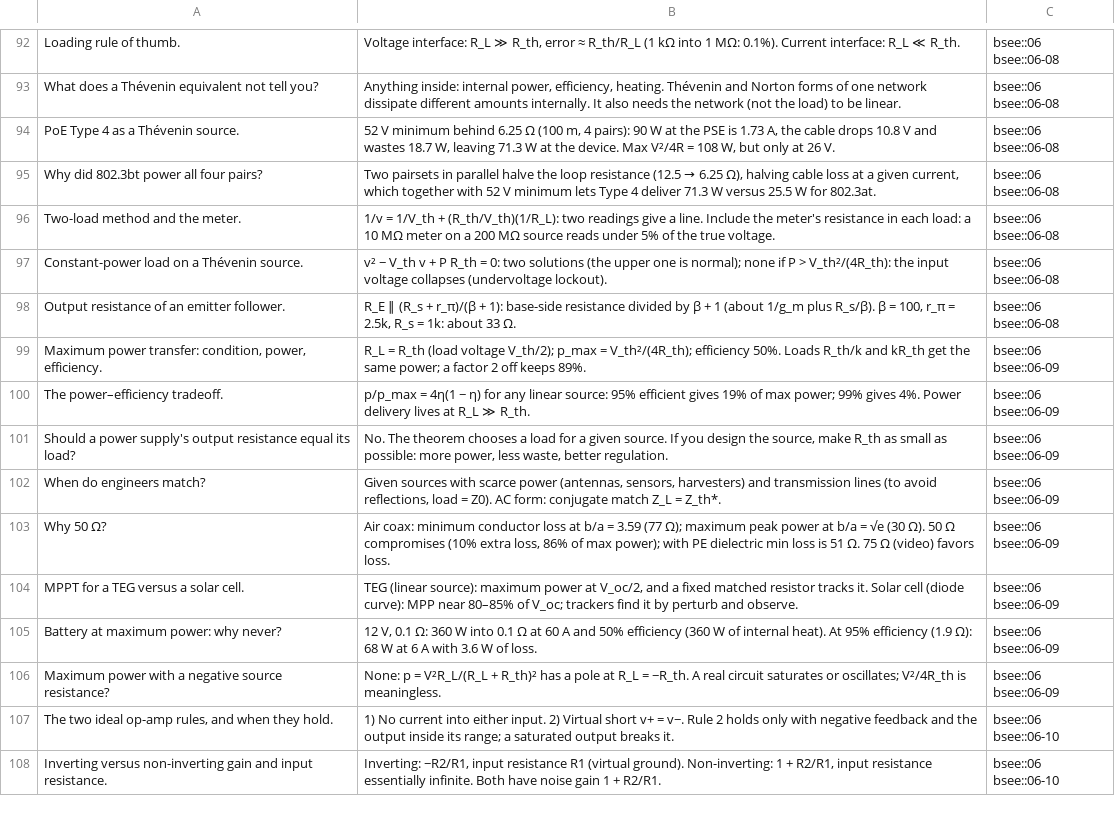
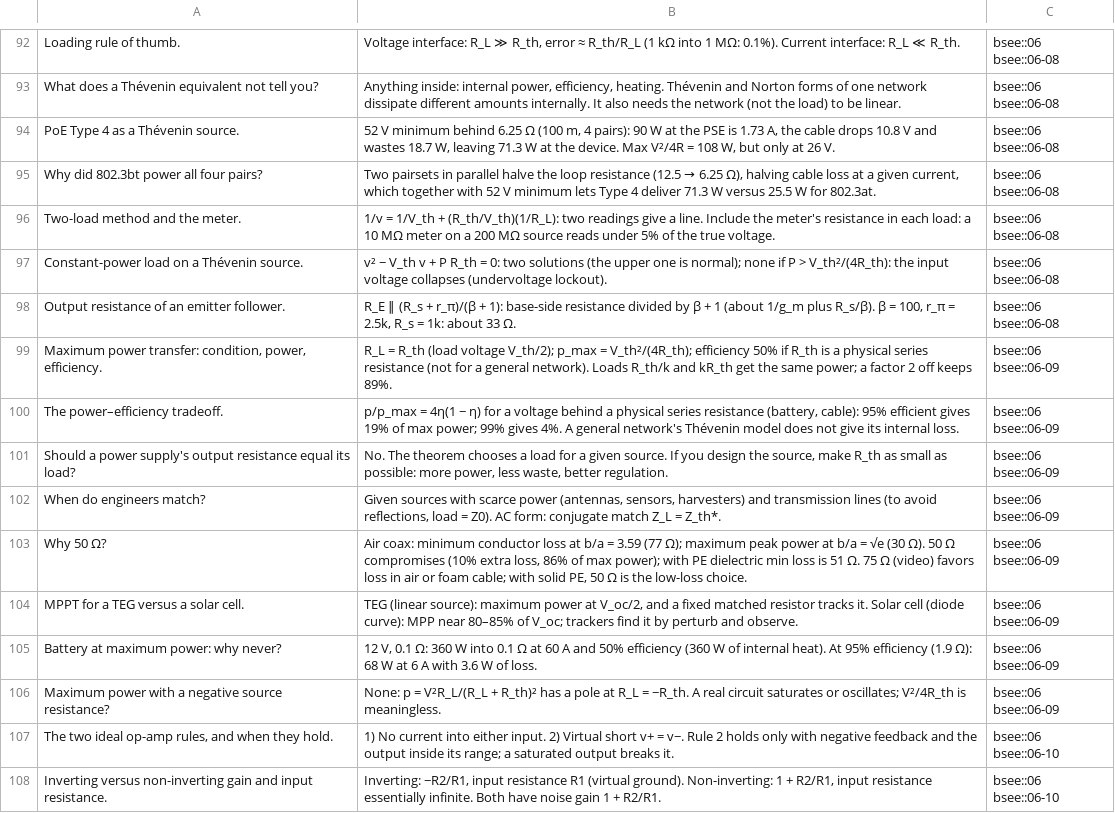
Before and after one commit to FrankHuang94/EE_database_claude, a CSV file: flashcards/06-circuit-analysis-1-dc.csv, drawn as a sheet; only a part is shown, gaps mark what is left out.

```diff
--- a/flashcards/06-circuit-analysis-1-dc.csv
+++ b/flashcards/06-circuit-analysis-1-dc.csv
@@ -98,7 +98,7 @@
 "Output resistance of an emitter follower.","R_E ∥ (R_s + r_π)/(β + 1): base-side resistance divided by β + 1 (about 1/g_m plus R_s/β). β = 100, r_π = 2.5k, R_s = 1k: about 33 Ω.",bsee::06 bsee::06-08
-"Maximum power transfer: condition, power, efficiency.","R_L = R_th (load voltage V_th/2); p_max = V_th²/(4R_th); efficiency 50%. Loads R_th/k and kR_th get the same power; a factor 2 off keeps 89%.",bsee::06 bsee::06-09
-"The power–efficiency tradeoff.","p/p_max = 4η(1 − η) for any linear source: 95% efficient gives 19% of max power; 99% gives 4%. Power delivery lives at R_L ≫ R_th.",bsee::06 bsee::06-09
+"Maximum power transfer: condition, power, efficiency.","R_L = R_th (load voltage V_th/2); p_max = V_th²/(4R_th); efficiency 50% if R_th is a physical series resistance (not for a general network). Loads R_th/k and kR_th get the same power; a factor 2 off keeps 89%.",bsee::06 bsee::06-09
+"The power–efficiency tradeoff.","p/p_max = 4η(1 − η) for a voltage behind a physical series resistance (battery, cable): 95% efficient gives 19% of max power; 99% gives 4%. A general network's Thévenin model does not give its internal loss.",bsee::06 bsee::06-09
 "Should a power supply's output resistance equal its load?","No. The theorem chooses a load for a given source. If you design the source, make R_th as small as possible: more power, less waste, better regulation.",bsee::06 bsee::06-09
 "When do engineers match?","Given sources with scarce power (antennas, sensors, harvesters) and transmission lines (to avoid reflections, load = Z0). AC form: conjugate match Z_L = Z_th*.",bsee::06 bsee::06-09
-"Why 50 Ω?","Air coax: minimum conductor loss at b/a = 3.59 (77 Ω); maximum peak power at b/a = √e (30 Ω). 50 Ω compromises (10% extra loss, 86% of max power); with PE dielectric min loss is 51 Ω. 75 Ω (video) favors loss.",bsee::06 bsee::06-09
+"Why 50 Ω?","Air coax: minimum conductor loss at b/a = 3.59 (77 Ω); maximum peak power at b/a = √e (30 Ω). 50 Ω compromises (10% extra loss, 86% of max power); with PE dielectric min loss is 51 Ω. 75 Ω (video) favors loss in air or foam cable; with solid PE, 50 Ω is the low-loss choice.",bsee::06 bsee::06-09
 "MPPT for a TEG versus a solar cell.","TEG (linear source): maximum power at V_oc/2, and a fixed matched resistor tracks it. Solar cell (diode curve): MPP near 80–85% of V_oc; trackers find it by perturb and observe.",bsee::06 bsee::06-09
```
Also changed, not shown: 40 other files.
